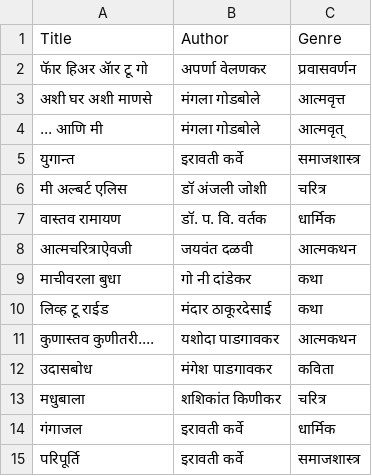
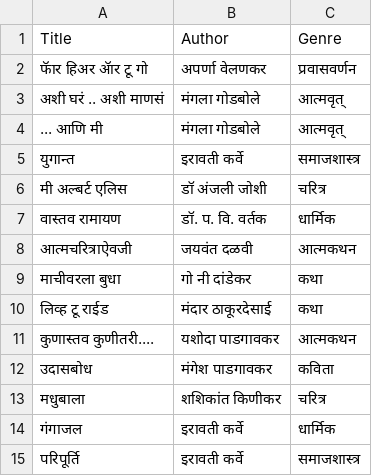
Before and after one commit to arcsocial/arcsocial.github.io, a CSV file: data/newbooks.csv, drawn as a sheet.

Commit message:
Update newbooks.csv
Book list for June

```diff
--- a/data/newbooks.csv
+++ b/data/newbooks.csv
@@ -2,3 +2,3 @@ Title|Author|Genre
 फॅार हिअर ॲार टू गो|अपर्णा वेलणकर|प्रवासवर्णन
-अशी घर अशी माणसे|मंगला गोडबोले|आत्मवृत्त
+अशी घरं .. अशी माणसं|मंगला गोडबोले|आत्मवृत्
  ... आणि मी|मंगला गोडबोले|आत्मवृत्
```
